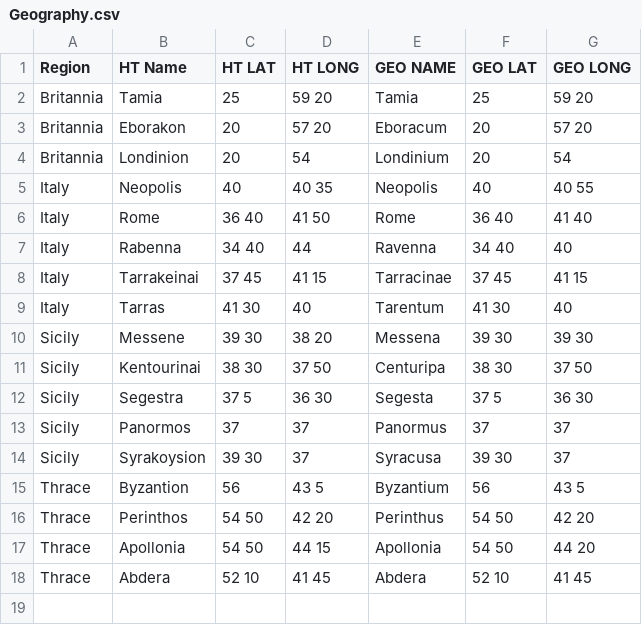
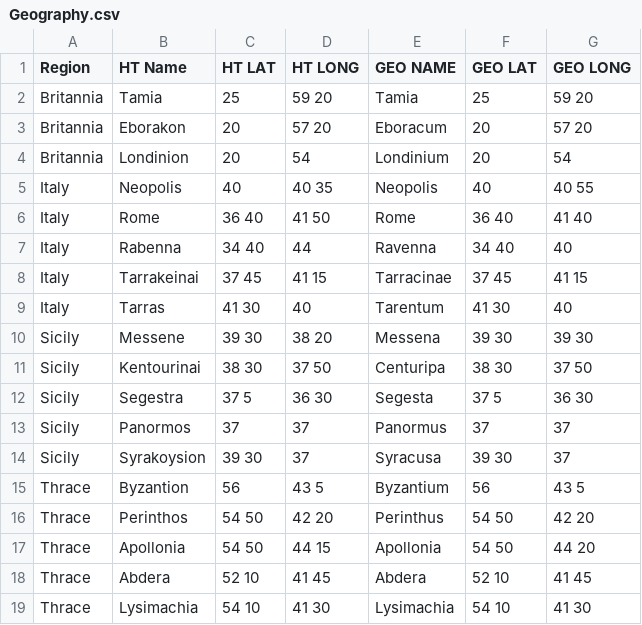
Before and after one commit to wrightgoalie/NotableCities, a CSV file: Geography.csv, drawn as a sheet; the diff names each change by its address in the sheet, - before the commit and + after, or states it on an @@ line.

Commit message:
Update Geography.csv

```diff
--- a/Geography.csv
+++ b/Geography.csv
+row 19: Thrace | Lysimachia | 54 10 | 41 30 | Lysimachia | 54 10 | 41 30
```
